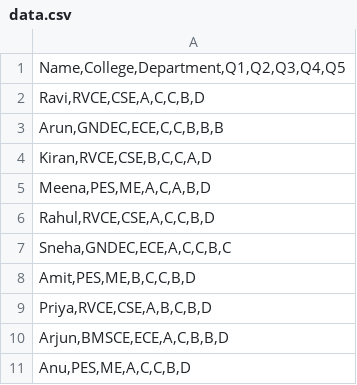
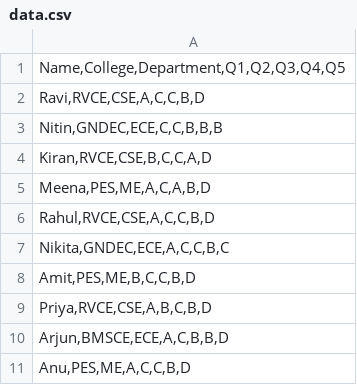
Before and after one commit to adityachekki19/quiz, a CSV file: data.csv, drawn as a sheet.

Commit message:
Update data.csv

```diff
--- a/data.csv
+++ b/data.csv
@@ -2,3 +2,3 @@
 "Ravi,RVCE,CSE,A,C,C,B,D"
-"Arun,GNDEC,ECE,C,C,B,B,B"
+"Nitin,GNDEC,ECE,C,C,B,B,B"
 "Kiran,RVCE,CSE,B,C,C,A,D"
@@ -6,3 +6,3 @@
 "Rahul,RVCE,CSE,A,C,C,B,D"
-"Sneha,GNDEC,ECE,A,C,C,B,C"
+"Nikita,GNDEC,ECE,A,C,C,B,C"
 "Amit,PES,ME,B,C,C,B,D"
```
